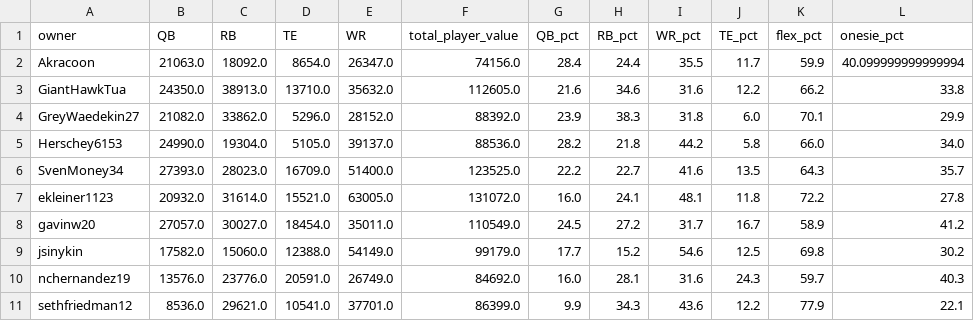
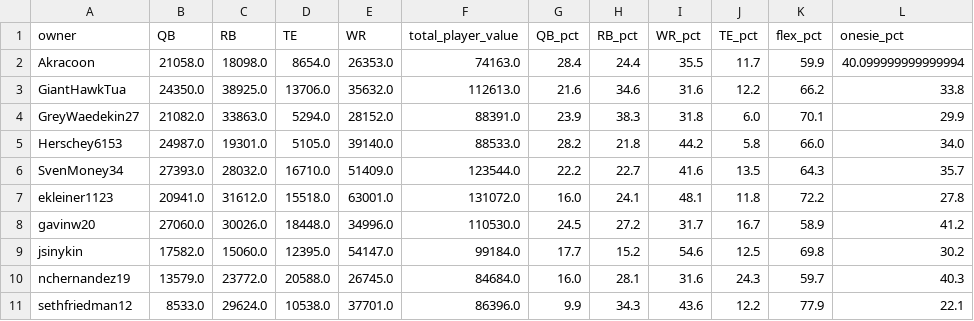
Before and after one commit to evanee1123/wilsons-moms-house, a CSV file: notebooks/tableau_exports/positional_proportion.csv, drawn as a sheet.

```diff
--- a/notebooks/tableau_exports/positional_proportion.csv
+++ b/notebooks/tableau_exports/positional_proportion.csv
@@ -1,11 +1,11 @@
 owner,QB,RB,TE,WR,total_player_value,QB_pct,RB_pct,WR_pct,TE_pct,flex_pct,onesie_pct
-Akracoon,21063.0,18092.0,8654.0,26347.0,74156.0,28.4,24.4,35.5,11.7,59.9,40.099999999999994
-GiantHawkTua,24350.0,38913.0,13710.0,35632.0,112605.0,21.6,34.6,31.6,12.2,66.2,33.8
-GreyWaedekin27,21082.0,33862.0,5296.0,28152.0,88392.0,23.9,38.3,31.8,6.0,70.1,29.9
-Herschey6153,24990.0,19304.0,5105.0,39137.0,88536.0,28.2,21.8,44.2,5.8,66.0,34.0
-SvenMoney34,27393.0,28023.0,16709.0,51400.0,123525.0,22.2,22.7,41.6,13.5,64.3,35.7
-ekleiner1123,20932.0,31614.0,15521.0,63005.0,131072.0,16.0,24.1,48.1,11.8,72.2,27.8
-gavinw20,27057.0,30027.0,18454.0,35011.0,110549.0,24.5,27.2,31.7,16.7,58.9,41.2
-jsinykin,17582.0,15060.0,12388.0,54149.0,99179.0,17.7,15.2,54.6,12.5,69.8,30.2
-nchernandez19,13576.0,23776.0,20591.0,26749.0,84692.0,16.0,28.1,31.6,24.3,59.7,40.3
-sethfriedman12,8536.0,29621.0,10541.0,37701.0,86399.0,9.9,34.3,43.6,12.2,77.9,22.1
+Akracoon,21058.0,18098.0,8654.0,26353.0,74163.0,28.4,24.4,35.5,11.7,59.9,40.099999999999994
+GiantHawkTua,24350.0,38925.0,13706.0,35632.0,112613.0,21.6,34.6,31.6,12.2,66.2,33.8
+GreyWaedekin27,21082.0,33863.0,5294.0,28152.0,88391.0,23.9,38.3,31.8,6.0,70.1,29.9
+Herschey6153,24987.0,19301.0,5105.0,39140.0,88533.0,28.2,21.8,44.2,5.8,66.0,34.0
+SvenMoney34,27393.0,28032.0,16710.0,51409.0,123544.0,22.2,22.7,41.6,13.5,64.3,35.7
+ekleiner1123,20941.0,31612.0,15518.0,63001.0,131072.0,16.0,24.1,48.1,11.8,72.2,27.8
+gavinw20,27060.0,30026.0,18448.0,34996.0,110530.0,24.5,27.2,31.7,16.7,58.9,41.2
+jsinykin,17582.0,15060.0,12395.0,54147.0,99184.0,17.7,15.2,54.6,12.5,69.8,30.2
+nchernandez19,13579.0,23772.0,20588.0,26745.0,84684.0,16.0,28.1,31.6,24.3,59.7,40.3
+sethfriedman12,8533.0,29624.0,10538.0,37701.0,86396.0,9.9,34.3,43.6,12.2,77.9,22.1
```
Also changed, not shown: notebooks/tableau_exports/buy_targets.csv, notebooks/tableau_exports/ktc_rankings.csv, 17 other files.
